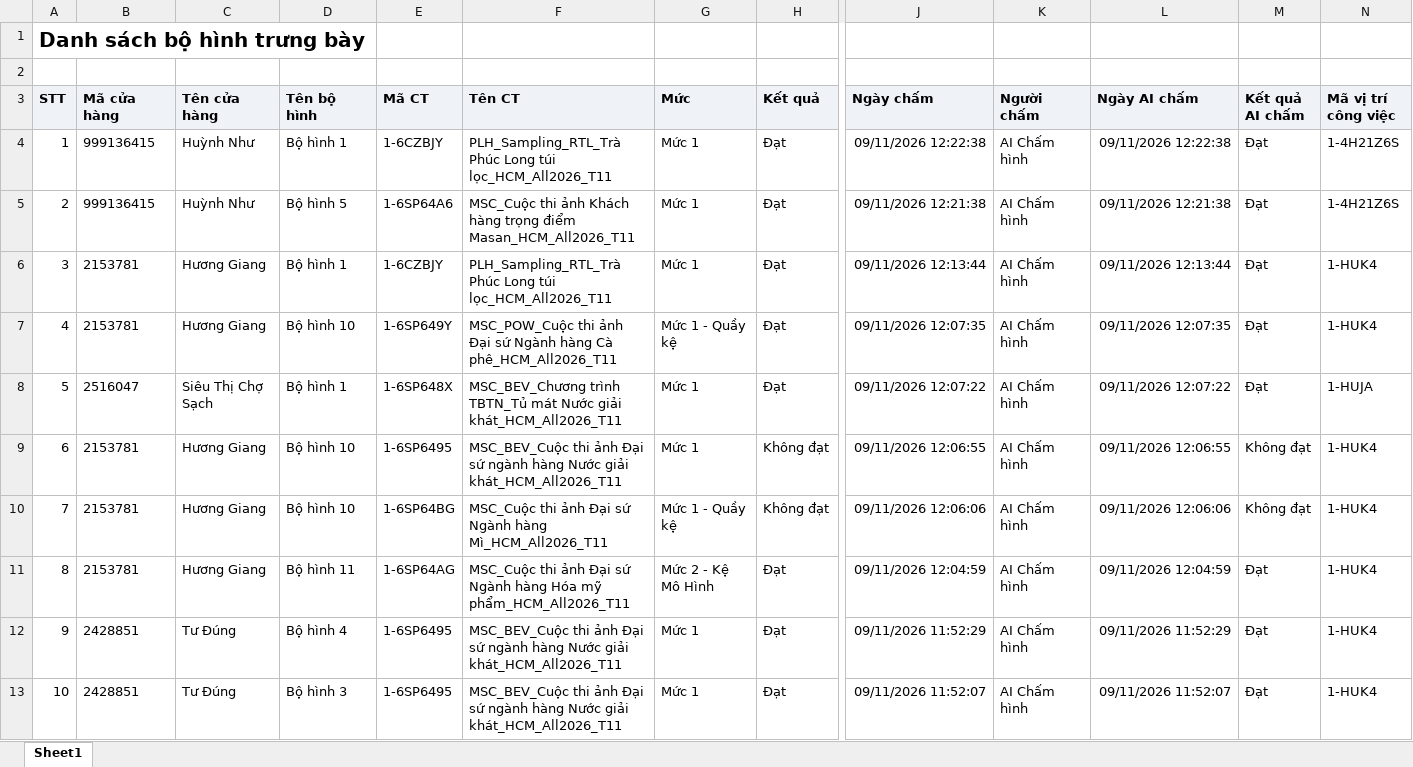
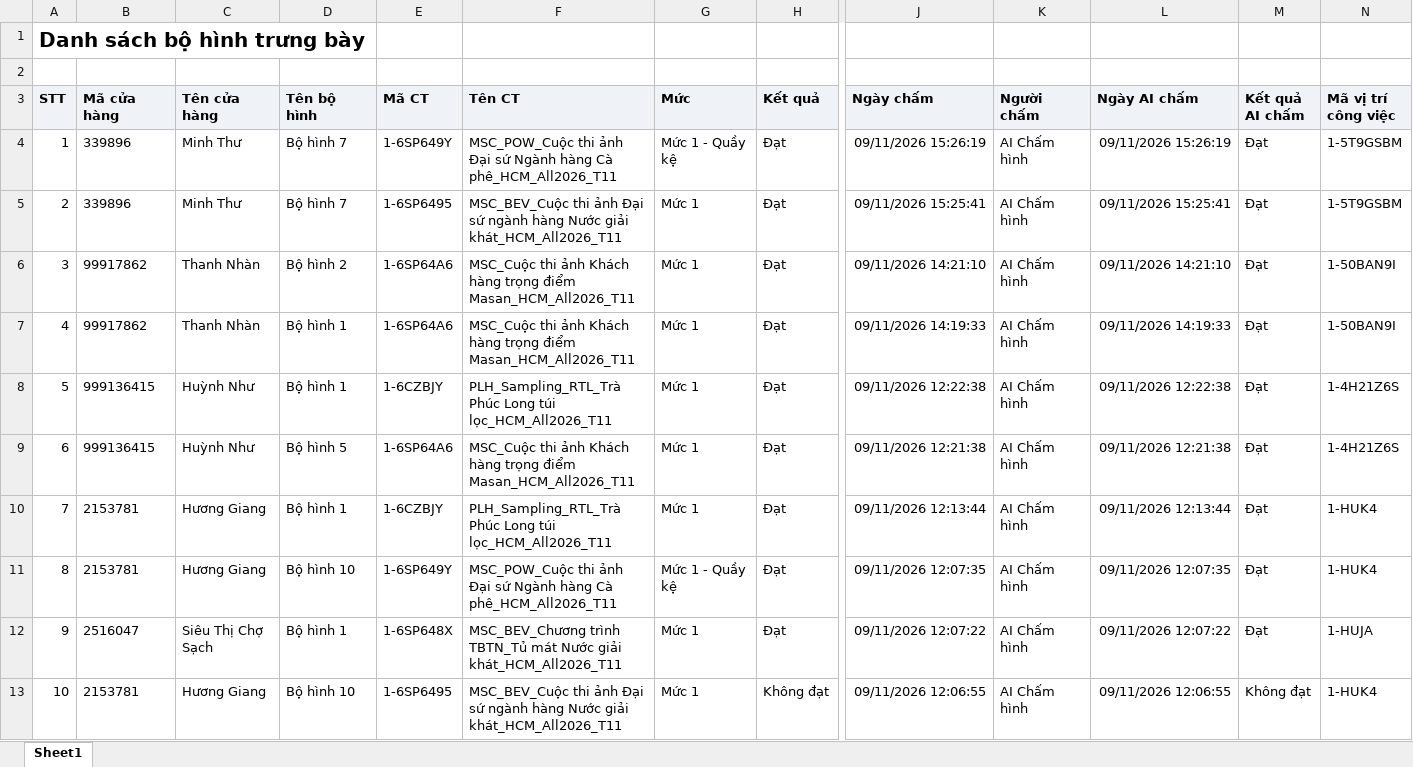
Before and after one commit to Tantt2026/Vyntt_Dashboard, an Excel workbook: data/Thang11/DanhSachXetBoHinhTrungBay.xlsx, sheet Sheet1, drawn as a sheet; only a part is shown, gaps mark what is left out; the shorter side is filled out with more unchanged rows; values as stored, in another font and other column widths than the file's, no borders; addresses are those after the commit; rows hold the shown columns only; the diff names each change by its address in the sheet, - before the commit and + after, or states it on an @@ line.

```diff
--- a/data/Thang11/DanhSachXetBoHinhTrungBay.xlsx (sheet Sheet1)
+++ b/data/Thang11/DanhSachXetBoHinhTrungBay.xlsx (sheet Sheet1)
+row 4: 1 | 339896 | Minh Thư | Bộ hình 7 | 1-6SP649Y | MSC_POW_Cuộc thi ảnh Đại sứ Ngành hàng Cà phê_HCM_All2026_T11 | Mức 1 - Quầy kệ | Đạt | 09/11/2026 15:26:19 | AI Chấm hình | 09/11/2026 15:26:19 | Đạt | 1-5T9GSBM
+row 5: 2 | 339896 | Minh Thư | Bộ hình 7 | 1-6SP6495 | MSC_BEV_Cuộc thi ảnh Đại sứ ngành hàng Nước giải khát_HCM_All2026_T11 | Mức 1 | Đạt | 09/11/2026 15:25:41 | AI Chấm hình | 09/11/2026 15:25:41 | Đạt | 1-5T9GSBM
+row 6: 3 | 99917862 | Thanh Nhàn | Bộ hình 2 | 1-6SP64A6 | MSC_Cuộc thi ảnh Khách hàng trọng điểm Masan_HCM_All2026_T11 | Mức 1 | Đạt | 09/11/2026 14:21:10 | AI Chấm hình | 09/11/2026 14:21:10 | Đạt | 1-50BAN9I
+row 7: 4 | 99917862 | Thanh Nhàn | Bộ hình 1 | 1-6SP64A6 | MSC_Cuộc thi ảnh Khách hàng trọng điểm Masan_HCM_All2026_T11 | Mức 1 | Đạt | 09/11/2026 14:19:33 | AI Chấm hình | 09/11/2026 14:19:33 | Đạt | 1-50BAN9I
@@ column A (STT) renumbered from row 8 down @@
```
Also changed, not shown: data/Thang11/DANH_SACH_KET_QUA_CUA_HANG_THAM_GIA_CHUONG_TRINH.xlsx, data/Thang11/DanhSachChiTietDonHang.xlsx, 1 other file.
